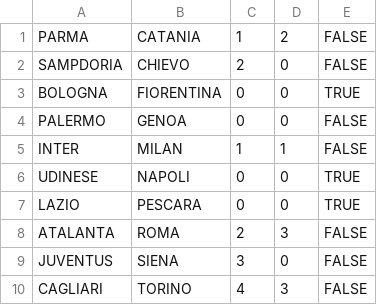
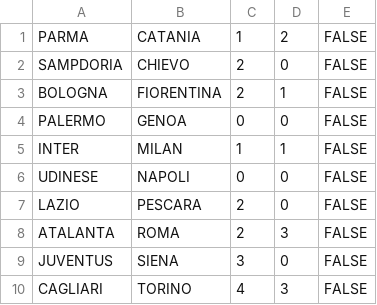
Before and after one commit to rfocardi/data, a CSV file: SERIE_A/2012/days/day_26.csv, drawn as a sheet.

Commit message:
posticipi 26a

```diff
--- a/SERIE_A/2012/days/day_26.csv
+++ b/SERIE_A/2012/days/day_26.csv
@@ -2,7 +2,7 @@ PARMA;CATANIA;1;2;FALSE
 SAMPDORIA;CHIEVO;2;0;FALSE
-BOLOGNA;FIORENTINA;0;0;TRUE
+BOLOGNA;FIORENTINA;2;1;FALSE
 PALERMO;GENOA;0;0;FALSE
 INTER;MILAN;1;1;FALSE
-UDINESE;NAPOLI;0;0;TRUE
-LAZIO;PESCARA;0;0;TRUE
+UDINESE;NAPOLI;0;0;FALSE
+LAZIO;PESCARA;2;0;FALSE
 ATALANTA;ROMA;2;3;FALSE
```
